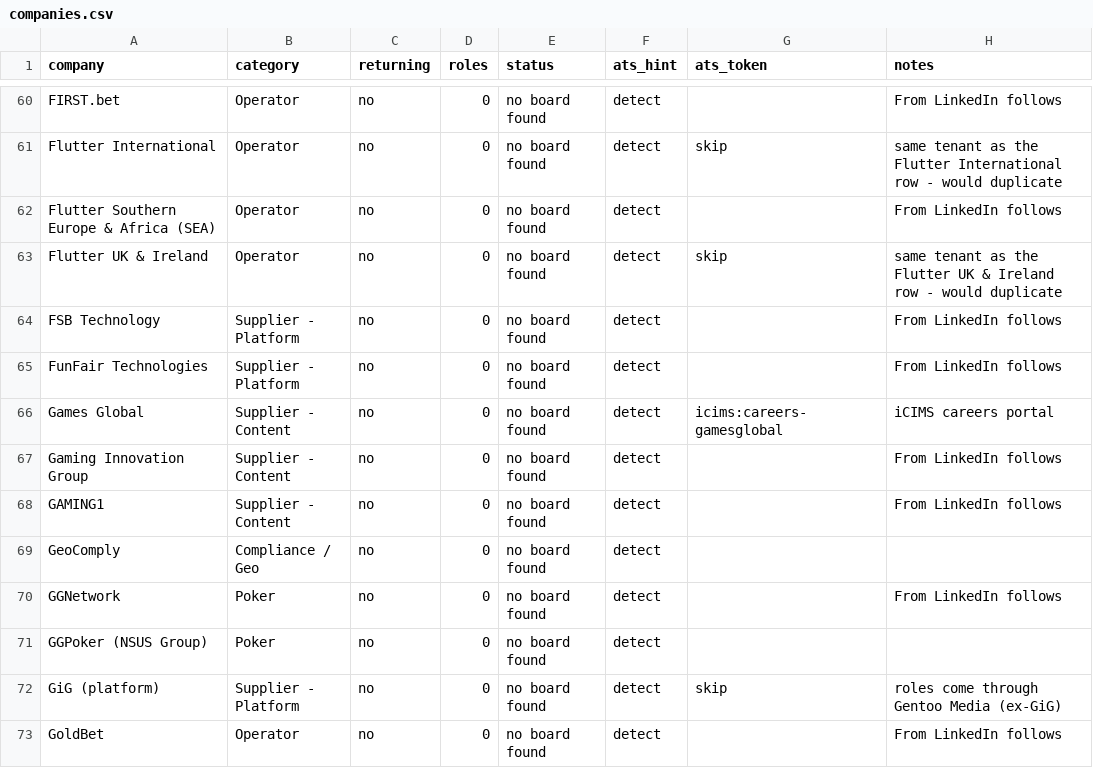
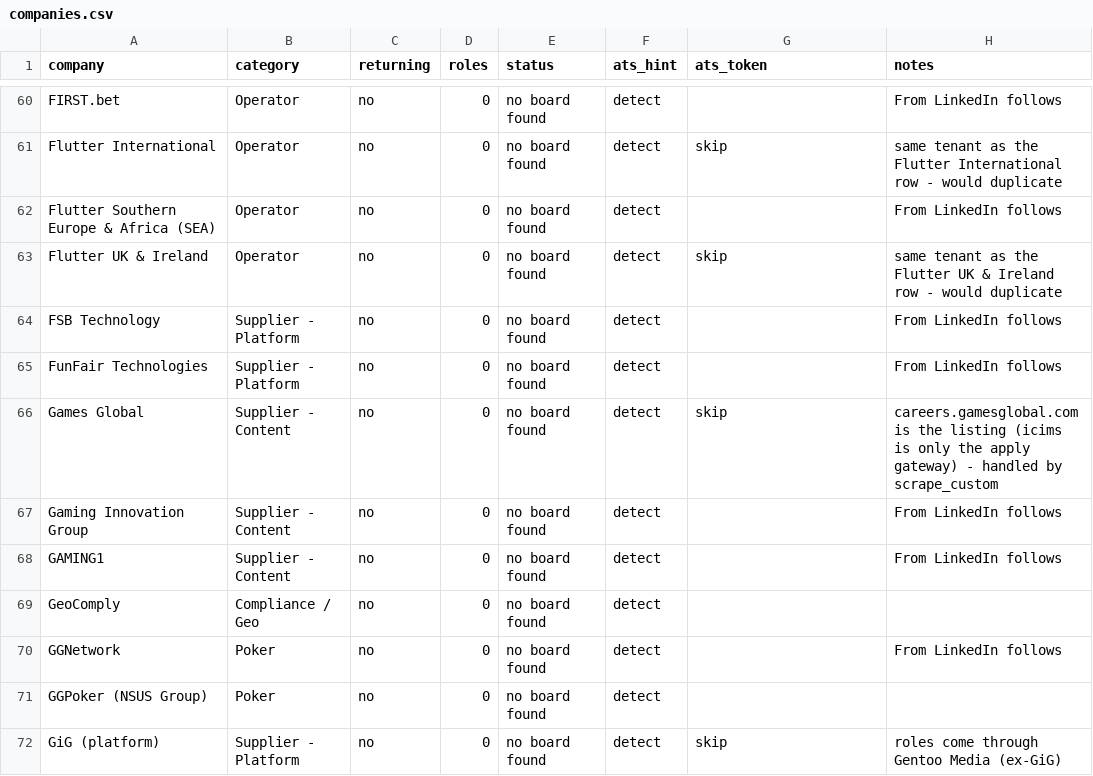
Before and after one commit to cram-co/role-radar, a CSV file: companies.csv, drawn as a sheet; only a part is shown, gaps mark what is left out; the shorter side is filled out with more unchanged rows.

```diff
--- a/companies.csv
+++ b/companies.csv
@@ -65,3 +65,3 @@ FSB Technology,Supplier - Platform,no,0,no board found,detect,,From LinkedIn fol
 FunFair Technologies,Supplier - Platform,no,0,no board found,detect,,From LinkedIn follows
-Games Global,Supplier - Content,no,0,no board found,detect,icims:careers-gamesglobal,iCIMS careers portal
+Games Global,Supplier - Content,no,0,no board found,detect,skip,careers.gamesglobal.com is the listing (icims is only the apply gateway) - handled by scrape_custom
 Gaming Innovation Group,Supplier - Content,no,0,no board found,detect,,From LinkedIn follows
```
Also changed, not shown: 1 other file.
